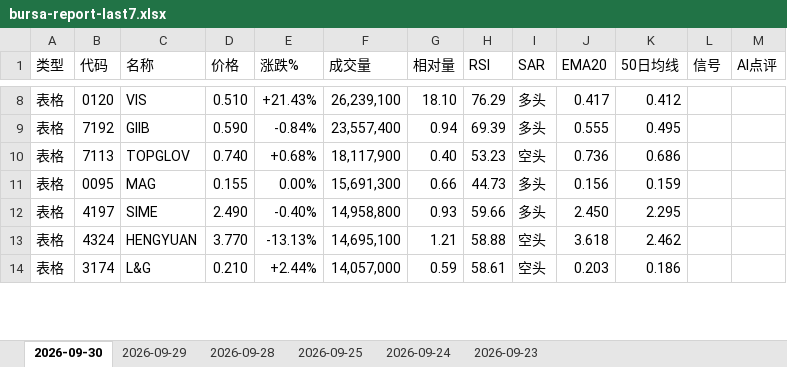
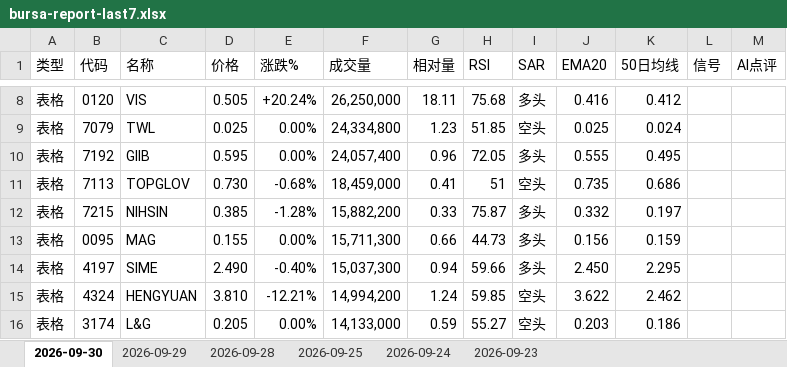
Before and after one commit to CJA231/Bursa-bot, an Excel workbook: docs/downloads/bursa-report-last7.xlsx, sheet 2026-09-30, drawn as a sheet; only a part is shown, gaps mark what is left out; values as stored, in another font and other column widths than the file's, no cell formats; addresses are those after the commit; the diff covers the shown part only; the diff names each change by its address in the sheet, - before the commit and + after, or states it on an @@ line.

```diff
--- a/docs/downloads/bursa-report-last7.xlsx (sheet 2026-09-30)
+++ b/docs/downloads/bursa-report-last7.xlsx (sheet 2026-09-30)
-D8 (价格): 0.510
+D8 (价格): 0.505
-E8 (涨跌%): +21.43%
+E8 (涨跌%): +20.24%
-F8 (成交量): 26,239,100
+F8 (成交量): 26,250,000
-G8 (相对量): 18.10
+G8 (相对量): 18.11
-H8 (RSI): 76.29
+H8 (RSI): 75.68
-J8 (EMA20): 0.417
+J8 (EMA20): 0.416
+row 9: 表格 | 7079 | TWL | 0.025 | 0.00% | 24,334,800 | 1.23 | 51.85 | 空头 | 0.025 | 0.024
-D10 (价格): 0.590
+D10 (价格): 0.595
-E10 (涨跌%): -0.84%
+E10 (涨跌%): 0.00%
-F10 (成交量): 23,557,400
+F10 (成交量): 24,057,400
-G10 (相对量): 0.94
+G10 (相对量): 0.96
-H10 (RSI): 69.39
+H10 (RSI): 72.05
-D11 (价格): 0.740
+D11 (价格): 0.730
-E11 (涨跌%): +0.68%
+E11 (涨跌%): -0.68%
-F11 (成交量): 18,117,900
+F11 (成交量): 18,459,000
-G11 (相对量): 0.40
+G11 (相对量): 0.41
-H11 (RSI): 53.23
+H11 (RSI): 51
-J11 (EMA20): 0.736
+J11 (EMA20): 0.735
+row 12: 表格 | 7215 | NIHSIN | 0.385 | -1.28% | 15,882,200 | 0.33 | 75.87 | 多头 | 0.332 | 0.197
-F13 (成交量): 15,691,300
+F13 (成交量): 15,711,300
-F14 (成交量): 14,958,800
+F14 (成交量): 15,037,300
-G14 (相对量): 0.93
+G14 (相对量): 0.94
-D15 (价格): 3.770
+D15 (价格): 3.810
-E15 (涨跌%): -13.13%
+E15 (涨跌%): -12.21%
-F15 (成交量): 14,695,100
+F15 (成交量): 14,994,200
-G15 (相对量): 1.21
+G15 (相对量): 1.24
-H15 (RSI): 58.88
+H15 (RSI): 59.85
-J15 (EMA20): 3.618
+J15 (EMA20): 3.622
-D16 (价格): 0.210
+D16 (价格): 0.205
-E16 (涨跌%): +2.44%
+E16 (涨跌%): 0.00%
-F16 (成交量): 14,057,000
+F16 (成交量): 14,133,000
-H16 (RSI): 58.61
+H16 (RSI): 55.27
```
Also changed, not shown: 52 added rows, 51 removed rows and 337 edited cells elsewhere in this sheet, cell formats, docs/downloads/2026-09-30/bursa-report-2026-09-30.xlsx, 11 other files.
